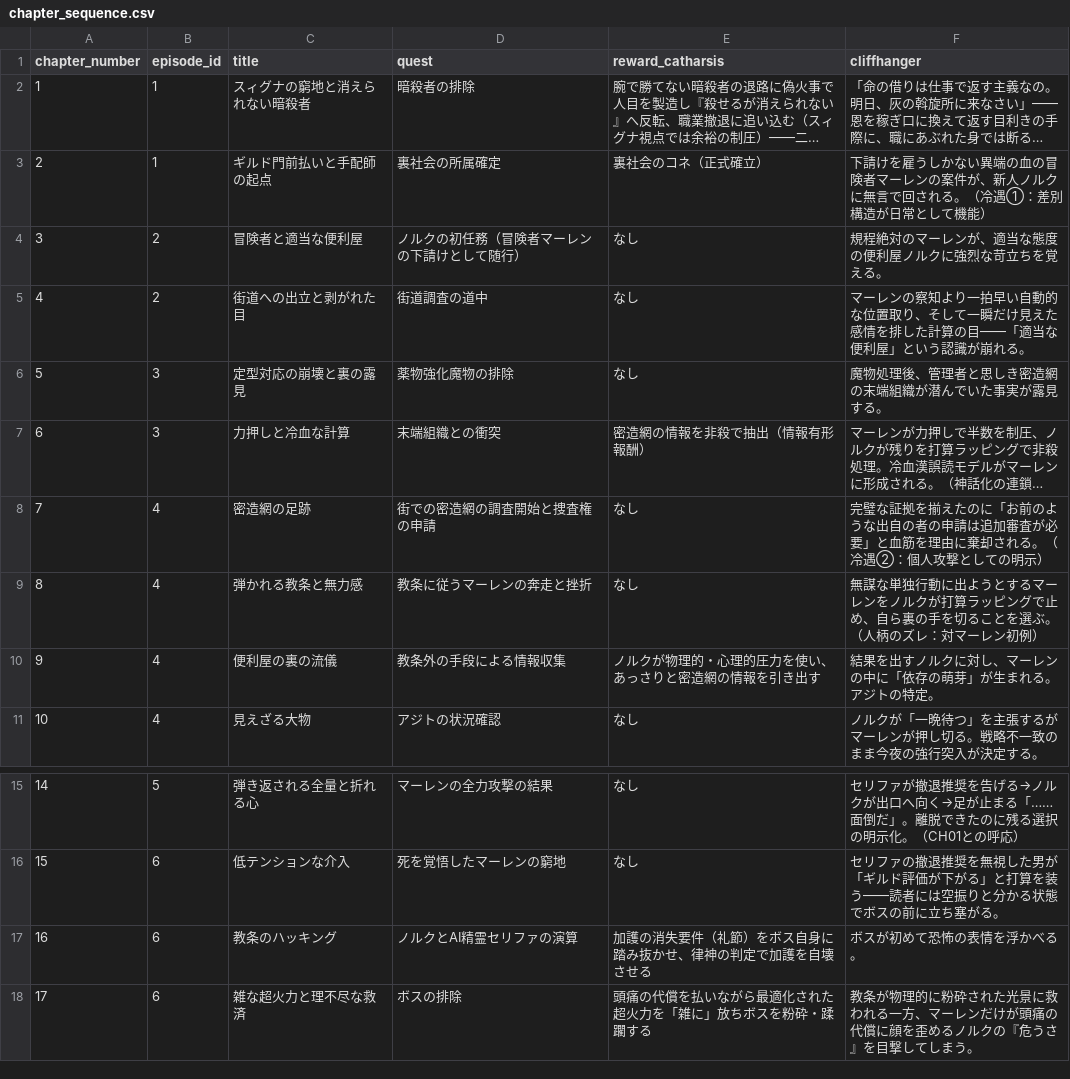
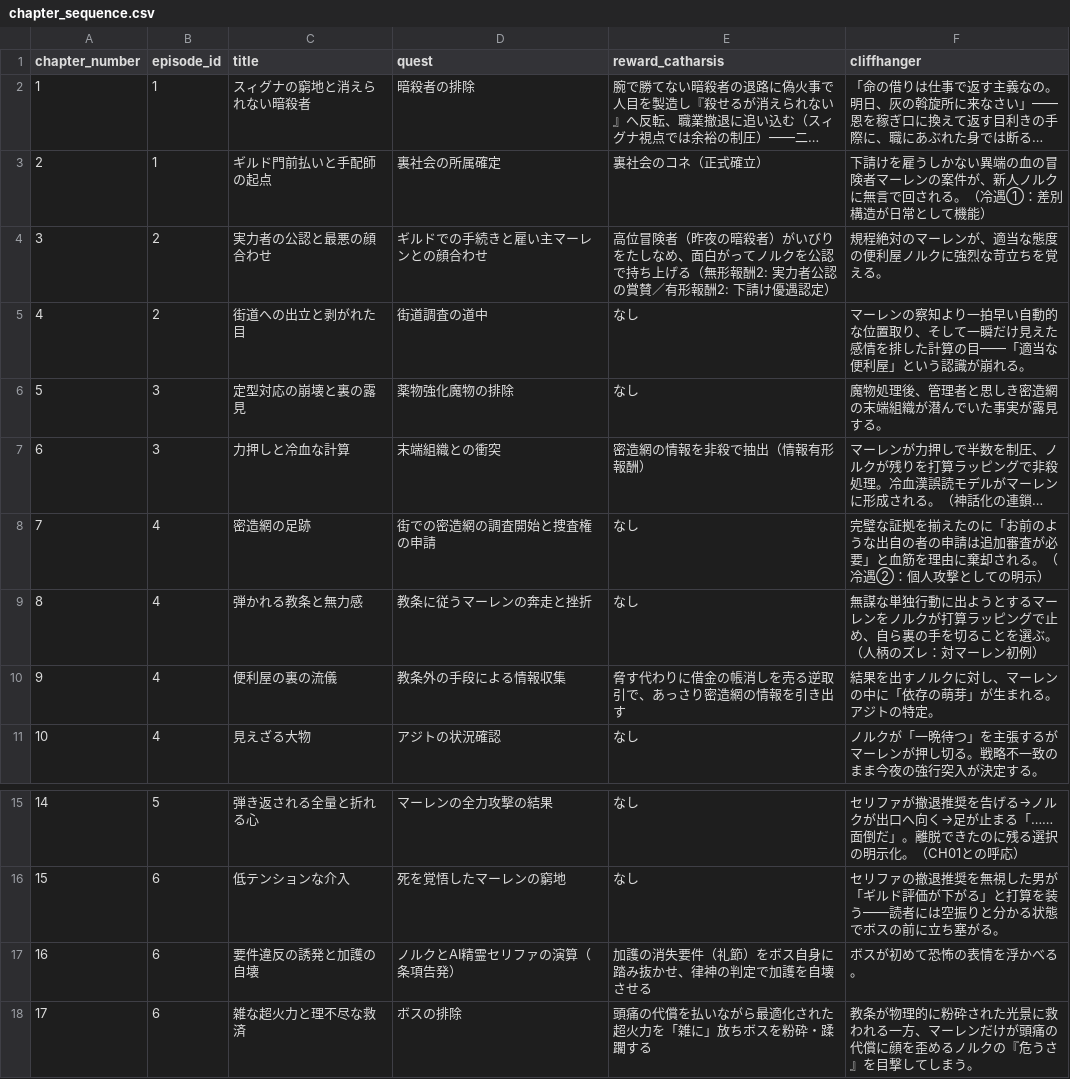
Before and after one commit to Cozyma/novel-write, a CSV file: 04_meso_plot/arc_01/chapter_sequence.csv, drawn as a sheet; only a part is shown, gaps mark what is left out; long unchanged cells end in ….

```diff
--- a/04_meso_plot/arc_01/chapter_sequence.csv
+++ b/04_meso_plot/arc_01/chapter_sequence.csv
@@ -3,3 +3,3 @@ chapter_number,episode_id,title,quest,reward_catharsis,cliffhanger
 2,1,"ギルド門前払いと手配師の起点","裏社会の所属確定","裏社会のコネ（正式確立）","下請けを雇うしかない異端の血の冒険者マーレンの案件が、新人ノルクに無言で回される。（冷遇①：差別構造が日常として機能）"
-3,2,"冒険者と適当な便利屋","ノルクの初任務（冒険者マーレンの下請けとして随行）","なし","規程絶対のマーレンが、適当な態度の便利屋ノルクに強烈な苛立ちを覚える。"
+3,2,"実力者の公認と最悪の顔合わせ","ギルドでの手続きと雇い主マーレンとの顔合わせ","高位冒険者（昨夜の暗殺者）がいびりをたしなめ、面白がってノルクを公認で持ち上げる（無形報酬2: 実力者公認の賞賛／有形報酬2: 下請け優遇認定）","規程絶対のマーレンが、適当な態度の便利屋ノルクに強烈な苛立ちを覚える。"
 4,2,"街道への出立と剥がれた目","街道調査の道中","なし","マーレンの察知より一拍早い自動的な位置取り、そして一瞬だけ見えた感情を排した計算の目——「適当な便利屋」という認識が崩れる。"
@@ -9,3 +9,3 @@ chapter_number,episode_id,title,quest,reward_catharsis,cliffhanger
 8,4,"弾かれる教条と無力感","教条に従うマーレンの奔走と挫折","なし","無謀な単独行動に出ようとするマーレンをノルクが打算ラッピングで止め、自ら裏の手を切ることを選ぶ。（人柄のズレ：対マーレン初例）"
-9,4,"便利屋の裏の流儀","教条外の手段による情報収集","ノルクが物理的・心理的圧力を使い、あっさりと密造網の情報を引き出す","結果を出すノルクに対し、マーレンの中に「依存の萌芽」が生まれる。アジトの特定。"
+9,4,"便利屋の裏の流儀","教条外の手段による情報収集","脅す代わりに借金の帳消しを売る逆取引で、あっさり密造網の情報を引き出す","結果を出すノルクに対し、マーレンの中に「依存の萌芽」が生まれる。アジトの特定。"
 10,4,"見えざる大物","アジトの状況確認","なし","ノルクが「一晩待つ」を主張するがマーレンが押し切る。戦略不一致のまま今夜の強行突入が決定する。"
@@ -16,3 +16,3 @@ chapter_number,episode_id,title,quest,reward_catharsis,cliffhanger
 15,6,"低テンションな介入","死を覚悟したマーレンの窮地","なし","セリファの撤退推奨を無視した男が「ギルド評価が下がる」と打算を装う——読者には空振りと分かる状態でボスの前に立ち塞がる。"
-16,6,"教条のハッキング","ノルクとAI精霊セリファの演算","加護の消失要件（礼節）をボス自身に踏み抜かせ、律神の判定で加護を自壊させる","ボスが初めて恐怖の表情を浮かべる。"
+16,6,"要件違反の誘発と加護の自壊","ノルクとAI精霊セリファの演算（条項告発）","加護の消失要件（礼節）をボス自身に踏み抜かせ、律神の判定で加護を自壊させる","ボスが初めて恐怖の表情を浮かべる。"
 17,6,"雑な超火力と理不尽な救済","ボスの排除","頭痛の代償を払いながら最適化された超火力を「雑に」放ちボスを粉砕・蹂躙する","教条が物理的に粉砕された光景に救われる一方、マーレンだけが頭痛の代償に顔を歪めるノルクの『危うさ』を目撃してしまう。"
```
Also changed, not shown: 22 other files.
